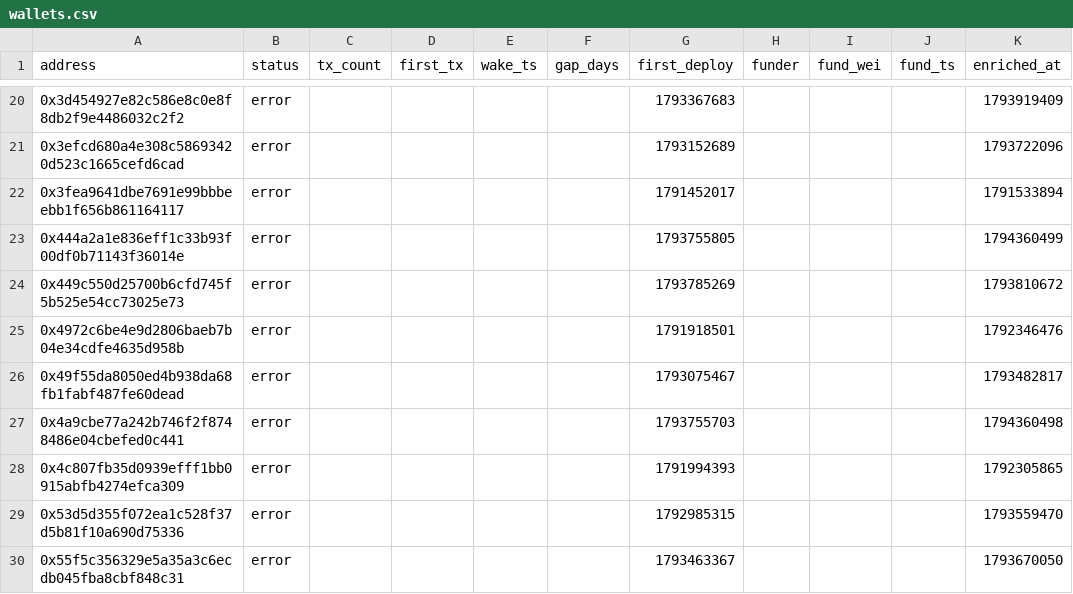
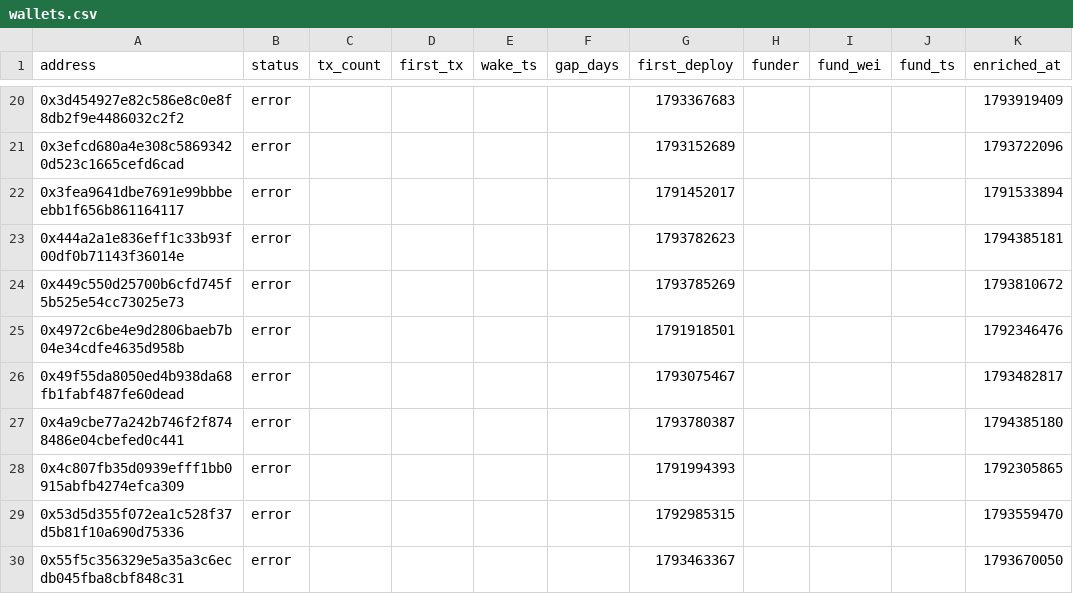
Before and after one commit to ashil13/early-hunter, a CSV file: data/wallets.csv, drawn as a sheet; only a part is shown, gaps mark what is left out; the diff covers the shown part only.

```diff
--- a/data/wallets.csv
+++ b/data/wallets.csv
@@ -22,3 +22,3 @@ address,status,tx_count,first_tx,wake_ts,gap_days,first_deploy,funder,fund_wei,f
 0x3fea9641dbe7691e99bbbeebb1f656b861164117,error,,,,,1791452017,,,,1791533894
-0x444a2a1e836eff1c33b93f00df0b71143f36014e,error,,,,,1793755805,,,,1794360499
+0x444a2a1e836eff1c33b93f00df0b71143f36014e,error,,,,,1793782623,,,,1794385181
 0x449c550d25700b6cfd745f5b525e54cc73025e73,error,,,,,1793785269,,,,1793810672
@@ -26,3 +26,3 @@ address,status,tx_count,first_tx,wake_ts,gap_days,first_deploy,funder,fund_wei,f
 0x49f55da8050ed4b938da68fb1fabf487fe60dead,error,,,,,1793075467,,,,1793482817
-0x4a9cbe77a242b746f2f8748486e04cbefed0c441,error,,,,,1793755703,,,,1794360498
+0x4a9cbe77a242b746f2f8748486e04cbefed0c441,error,,,,,1793780387,,,,1794385180
 0x4c807fb35d0939efff1bb0915abfb4274efca309,error,,,,,1791994393,,,,1792305865
```
Also changed, not shown: 1 added row, 5 removed rows and 4 edited cells elsewhere in this file, data/candidates_seen.csv, 3 other files.
